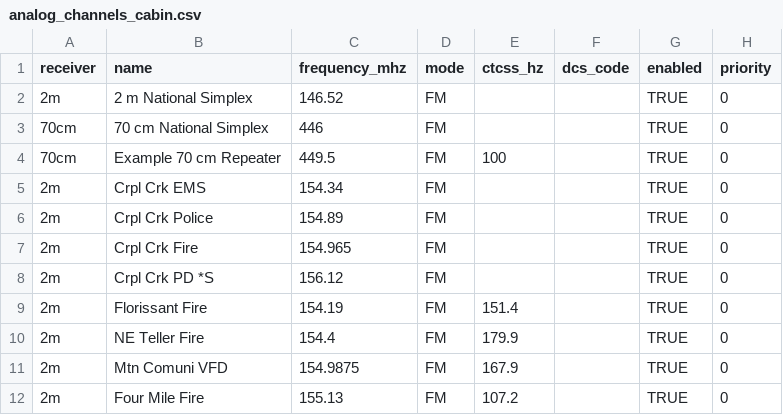
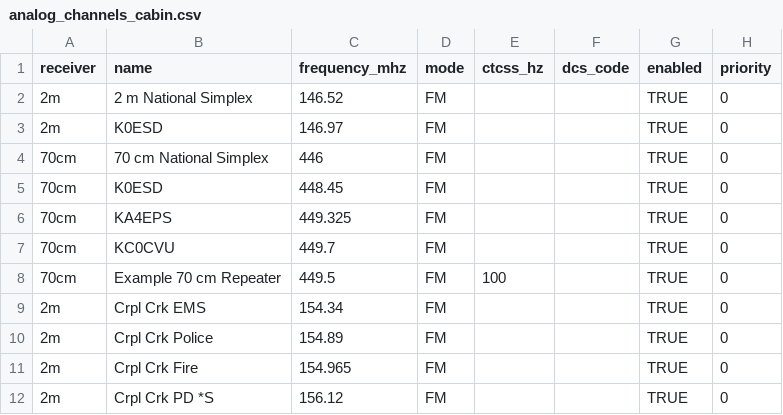
Before and after one commit to bakstaaj/N0JCG-SCANNER, a CSV file: config/analog_channels_cabin.csv, drawn as a sheet; only a part is shown; the shorter side is filled out with more unchanged rows.

```diff
--- a/config/analog_channels_cabin.csv
+++ b/config/analog_channels_cabin.csv
@@ -2,3 +2,7 @@ receiver,name,frequency_mhz,mode,ctcss_hz,dcs_code,enabled,priority
 2m,2 m National Simplex,146.52,FM,,,TRUE,0
+2m,K0ESD,146.97,FM,,,TRUE,0
 70cm,70 cm National Simplex,446,FM,,,TRUE,0
+70cm,K0ESD,448.45,FM,,,TRUE,0
+70cm,KA4EPS,449.325,FM,,,TRUE,0
+70cm,KC0CVU,449.7,FM,,,TRUE,0
 70cm,Example 70 cm Repeater,449.5,FM,100,,TRUE,0
```
Also changed, not shown: config/channel_lists/analog_channels_cabin.csv, 2 other files.
